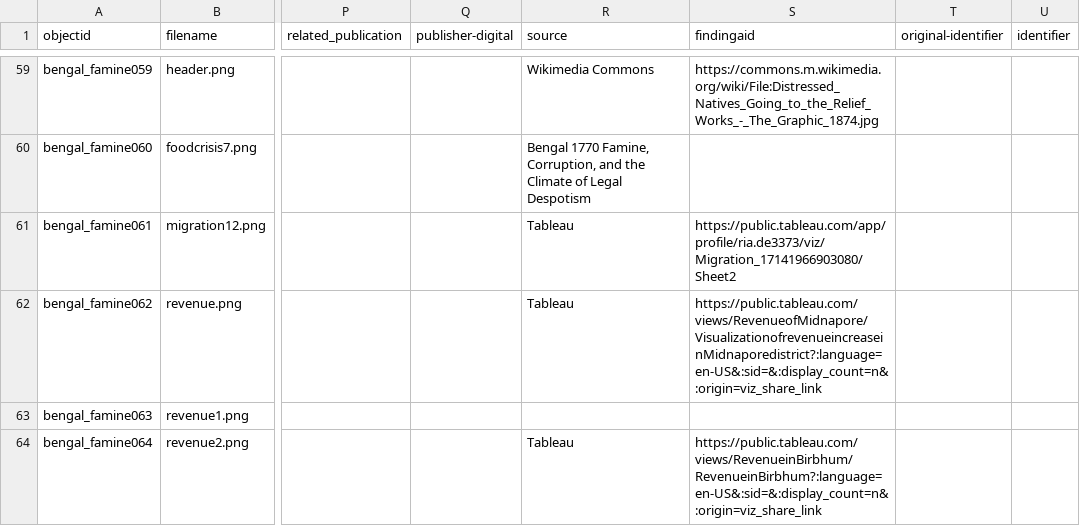
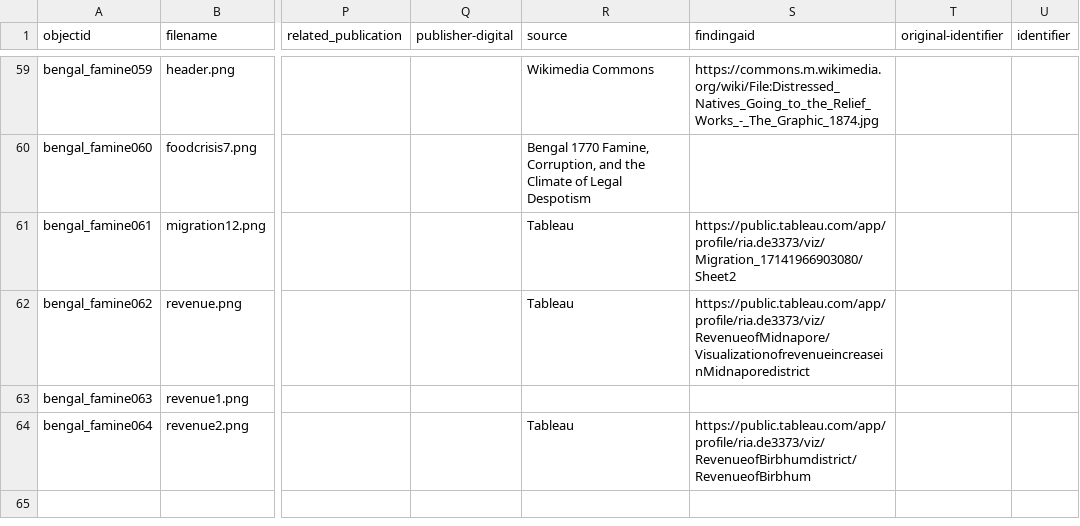
Before and after one commit to Riade2022/Echoes-of-Tragedy-The-Bengal-Famine-of-1770, a CSV file: _data/Echoes-of-Tragedy-The-Bengal-Famine-of-1770.csv, drawn as a sheet; only a part is shown, gaps mark what is left out; the diff names each change by its address in the sheet, - before the commit and + after, or states it on an @@ line.

Commit message:
Add files via upload

```diff
--- a/_data/Echoes-of-Tragedy-The-Bengal-Famine-of-1770.csv
+++ b/_data/Echoes-of-Tragedy-The-Bengal-Famine-of-1770.csv
-S62 (findingaid): https://public.tableau.com/views/RevenueofMidnapore/VisualizationofrevenueincreaseinMidnaporedistrict?:language=en-US&:sid=&:display_count=n&:origin=viz_share_link
+S62 (findingaid): https://public.tableau.com/app/profile/ria.de3373/viz/RevenueofMidnapore/VisualizationofrevenueincreaseinMidnaporedistrict
-S64 (findingaid): https://public.tableau.com/views/RevenueinBirbhum/RevenueinBirbhum?:language=en-US&:sid=&:display_count=n&:origin=viz_share_link
+S64 (findingaid): https://public.tableau.com/app/profile/ria.de3373/viz/RevenueofBirbhumdistrict/RevenueofBirbhum
```
